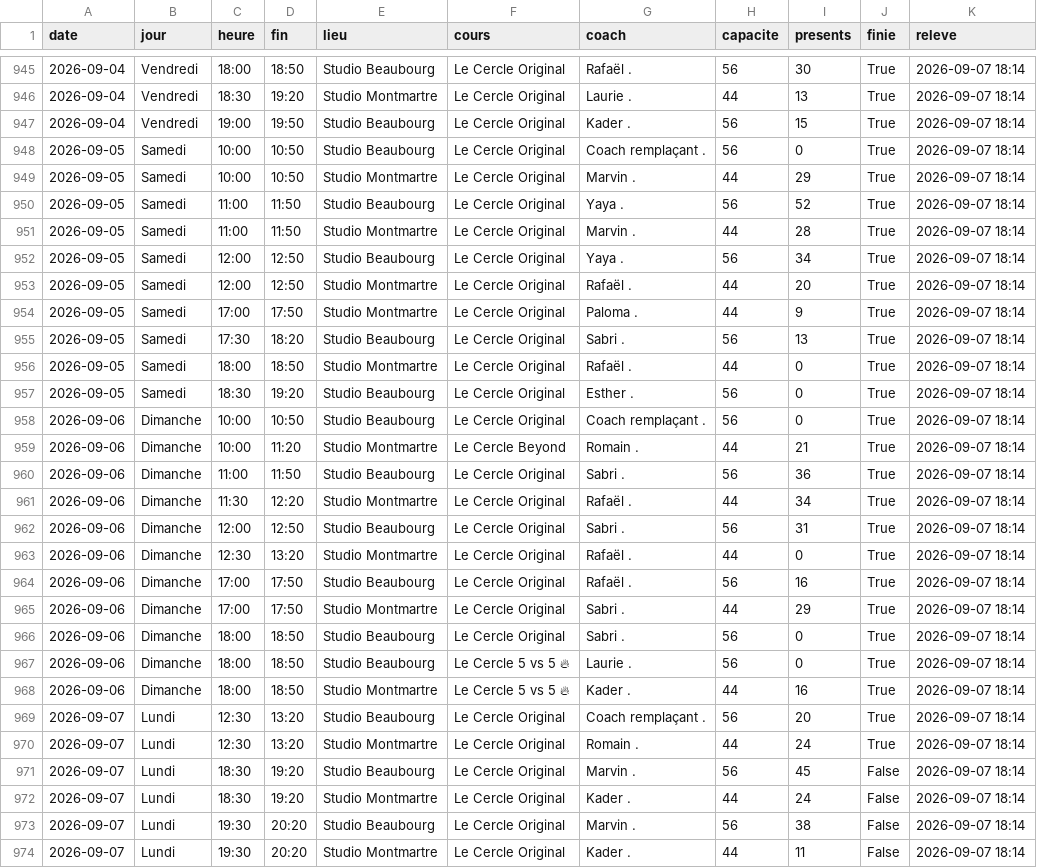
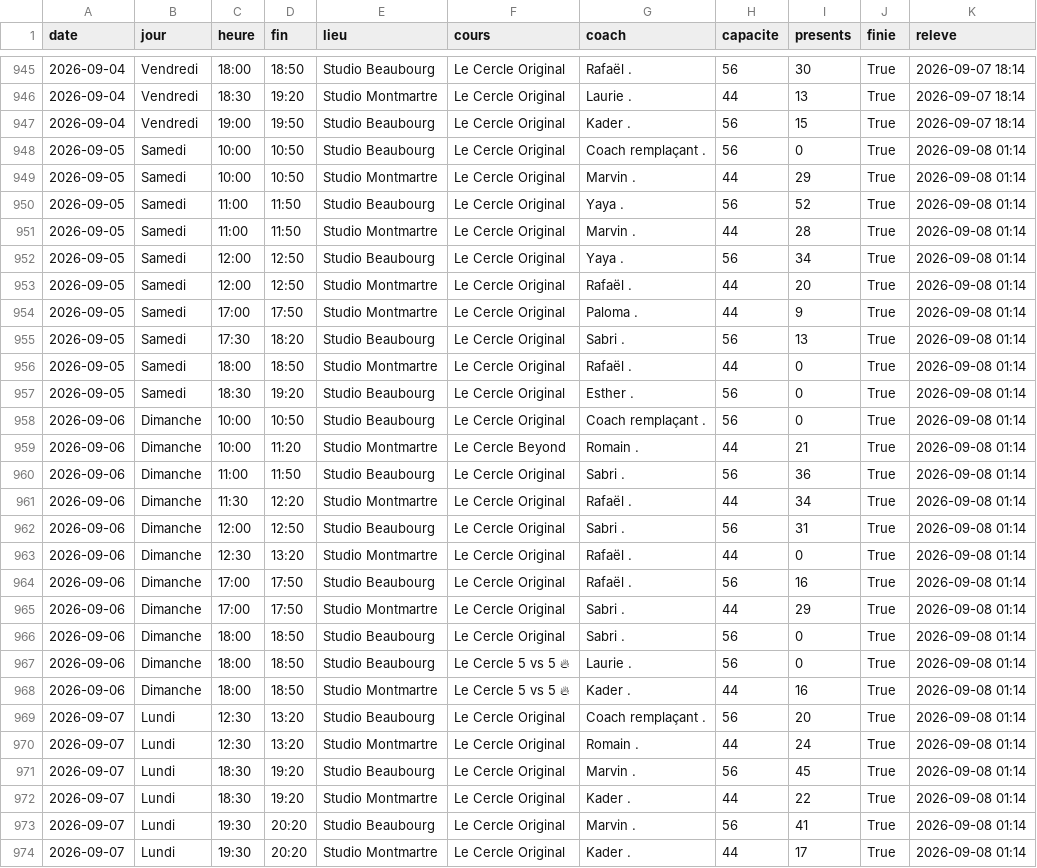
Before and after one commit to sachabitoun17-ctrl/reset, a CSV file: lecercle_seances.csv, drawn as a sheet; only a part is shown, gaps mark what is left out; the diff covers the shown part only.

```diff
--- a/lecercle_seances.csv
+++ b/lecercle_seances.csv
@@ -947,28 +947,28 @@ date,jour,heure,fin,lieu,cours,coach,capacite,presents,finie,releve
 2026-09-04,Vendredi,19:00,19:50,Studio Beaubourg,Le Cercle Original,Kader .,56,15,True,2026-09-07 18:14
-2026-09-05,Samedi,10:00,10:50,Studio Beaubourg,Le Cercle Original,Coach remplaçant .,56,0,True,2026-09-07 18:14
-2026-09-05,Samedi,10:00,10:50,Studio Montmartre,Le Cercle Original,Marvin .,44,29,True,2026-09-07 18:14
-2026-09-05,Samedi,11:00,11:50,Studio Beaubourg,Le Cercle Original,Yaya .,56,52,True,2026-09-07 18:14
-2026-09-05,Samedi,11:00,11:50,Studio Montmartre,Le Cercle Original,Marvin .,44,28,True,2026-09-07 18:14
-2026-09-05,Samedi,12:00,12:50,Studio Beaubourg,Le Cercle Original,Yaya .,56,34,True,2026-09-07 18:14
-2026-09-05,Samedi,12:00,12:50,Studio Montmartre,Le Cercle Original,Rafaël .,44,20,True,2026-09-07 18:14
-2026-09-05,Samedi,17:00,17:50,Studio Montmartre,Le Cercle Original,Paloma .,44,9,True,2026-09-07 18:14
-2026-09-05,Samedi,17:30,18:20,Studio Beaubourg,Le Cercle Original,Sabri .,56,13,True,2026-09-07 18:14
-2026-09-05,Samedi,18:00,18:50,Studio Montmartre,Le Cercle Original,Rafaël .,44,0,True,2026-09-07 18:14
-2026-09-05,Samedi,18:30,19:20,Studio Beaubourg,Le Cercle Original,Esther .,56,0,True,2026-09-07 18:14
-2026-09-06,Dimanche,10:00,10:50,Studio Beaubourg,Le Cercle Original,Coach remplaçant .,56,0,True,2026-09-07 18:14
-2026-09-06,Dimanche,10:00,11:20,Studio Montmartre,Le Cercle Beyond,Romain .,44,21,True,2026-09-07 18:14
-2026-09-06,Dimanche,11:00,11:50,Studio Beaubourg,Le Cercle Original,Sabri .,56,36,True,2026-09-07 18:14
-2026-09-06,Dimanche,11:30,12:20,Studio Montmartre,Le Cercle Original,Rafaël .,44,34,True,2026-09-07 18:14
-2026-09-06,Dimanche,12:00,12:50,Studio Beaubourg,Le Cercle Original,Sabri .,56,31,True,2026-09-07 18:14
-2026-09-06,Dimanche,12:30,13:20,Studio Montmartre,Le Cercle Original,Rafaël .,44,0,True,2026-09-07 18:14
-2026-09-06,Dimanche,17:00,17:50,Studio Beaubourg,Le Cercle Original,Rafaël .,56,16,True,2026-09-07 18:14
-2026-09-06,Dimanche,17:00,17:50,Studio Montmartre,Le Cercle Original,Sabri .,44,29,True,2026-09-07 18:14
-2026-09-06,Dimanche,18:00,18:50,Studio Beaubourg,Le Cercle Original,Sabri .,56,0,True,2026-09-07 18:14
-2026-09-06,Dimanche,18:00,18:50,Studio Beaubourg,Le Cercle 5 vs 5 🔥,Laurie .,56,0,True,2026-09-07 18:14
-2026-09-06,Dimanche,18:00,18:50,Studio Montmartre,Le Cercle 5 vs 5 🔥,Kader .,44,16,True,2026-09-07 18:14
-2026-09-07,Lundi,12:30,13:20,Studio Beaubourg,Le Cercle Original,Coach remplaçant .,56,20,True,2026-09-07 18:14
-2026-09-07,Lundi,12:30,13:20,Studio Montmartre,Le Cercle Original,Romain .,44,24,True,2026-09-07 18:14
-2026-09-07,Lundi,18:30,19:20,Studio Beaubourg,Le Cercle Original,Marvin .,56,45,False,2026-09-07 18:14
-2026-09-07,Lundi,18:30,19:20,Studio Montmartre,Le Cercle Original,Kader .,44,24,False,2026-09-07 18:14
-2026-09-07,Lundi,19:30,20:20,Studio Beaubourg,Le Cercle Original,Marvin .,56,38,False,2026-09-07 18:14
-2026-09-07,Lundi,19:30,20:20,Studio Montmartre,Le Cercle Original,Kader .,44,11,False,2026-09-07 18:14
+2026-09-05,Samedi,10:00,10:50,Studio Beaubourg,Le Cercle Original,Coach remplaçant .,56,0,True,2026-09-08 01:14
+2026-09-05,Samedi,10:00,10:50,Studio Montmartre,Le Cercle Original,Marvin .,44,29,True,2026-09-08 01:14
+2026-09-05,Samedi,11:00,11:50,Studio Beaubourg,Le Cercle Original,Yaya .,56,52,True,2026-09-08 01:14
+2026-09-05,Samedi,11:00,11:50,Studio Montmartre,Le Cercle Original,Marvin .,44,28,True,2026-09-08 01:14
+2026-09-05,Samedi,12:00,12:50,Studio Beaubourg,Le Cercle Original,Yaya .,56,34,True,2026-09-08 01:14
+2026-09-05,Samedi,12:00,12:50,Studio Montmartre,Le Cercle Original,Rafaël .,44,20,True,2026-09-08 01:14
+2026-09-05,Samedi,17:00,17:50,Studio Montmartre,Le Cercle Original,Paloma .,44,9,True,2026-09-08 01:14
+2026-09-05,Samedi,17:30,18:20,Studio Beaubourg,Le Cercle Original,Sabri .,56,13,True,2026-09-08 01:14
+2026-09-05,Samedi,18:00,18:50,Studio Montmartre,Le Cercle Original,Rafaël .,44,0,True,2026-09-08 01:14
+2026-09-05,Samedi,18:30,19:20,Studio Beaubourg,Le Cercle Original,Esther .,56,0,True,2026-09-08 01:14
+2026-09-06,Dimanche,10:00,10:50,Studio Beaubourg,Le Cercle Original,Coach remplaçant .,56,0,True,2026-09-08 01:14
+2026-09-06,Dimanche,10:00,11:20,Studio Montmartre,Le Cercle Beyond,Romain .,44,21,True,2026-09-08 01:14
+2026-09-06,Dimanche,11:00,11:50,Studio Beaubourg,Le Cercle Original,Sabri .,56,36,True,2026-09-08 01:14
+2026-09-06,Dimanche,11:30,12:20,Studio Montmartre,Le Cercle Original,Rafaël .,44,34,True,2026-09-08 01:14
+2026-09-06,Dimanche,12:00,12:50,Studio Beaubourg,Le Cercle Original,Sabri .,56,31,True,2026-09-08 01:14
+2026-09-06,Dimanche,12:30,13:20,Studio Montmartre,Le Cercle Original,Rafaël .,44,0,True,2026-09-08 01:14
+2026-09-06,Dimanche,17:00,17:50,Studio Beaubourg,Le Cercle Original,Rafaël .,56,16,True,2026-09-08 01:14
+2026-09-06,Dimanche,17:00,17:50,Studio Montmartre,Le Cercle Original,Sabri .,44,29,True,2026-09-08 01:14
+2026-09-06,Dimanche,18:00,18:50,Studio Beaubourg,Le Cercle Original,Sabri .,56,0,True,2026-09-08 01:14
+2026-09-06,Dimanche,18:00,18:50,Studio Beaubourg,Le Cercle 5 vs 5 🔥,Laurie .,56,0,True,2026-09-08 01:14
+2026-09-06,Dimanche,18:00,18:50,Studio Montmartre,Le Cercle 5 vs 5 🔥,Kader .,44,16,True,2026-09-08 01:14
+2026-09-07,Lundi,12:30,13:20,Studio Beaubourg,Le Cercle Original,Coach remplaçant .,56,20,True,2026-09-08 01:14
+2026-09-07,Lundi,12:30,13:20,Studio Montmartre,Le Cercle Original,Romain .,44,24,True,2026-09-08 01:14
+2026-09-07,Lundi,18:30,19:20,Studio Beaubourg,Le Cercle Original,Marvin .,56,45,True,2026-09-08 01:14
+2026-09-07,Lundi,18:30,19:20,Studio Montmartre,Le Cercle Original,Kader .,44,22,True,2026-09-08 01:14
+2026-09-07,Lundi,19:30,20:20,Studio Beaubourg,Le Cercle Original,Marvin .,56,41,True,2026-09-08 01:14
+2026-09-07,Lundi,19:30,20:20,Studio Montmartre,Le Cercle Original,Kader .,44,17,True,2026-09-08 01:14
```
Also changed, not shown: 10 added rows and 38 edited cells elsewhere in this file, athletx_seances.csv, belly_seances.csv, 24 other files.
